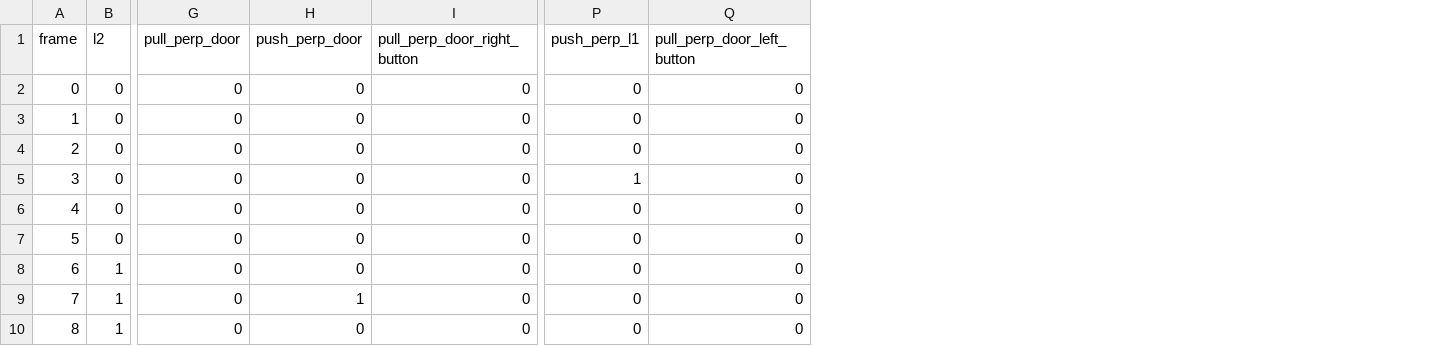
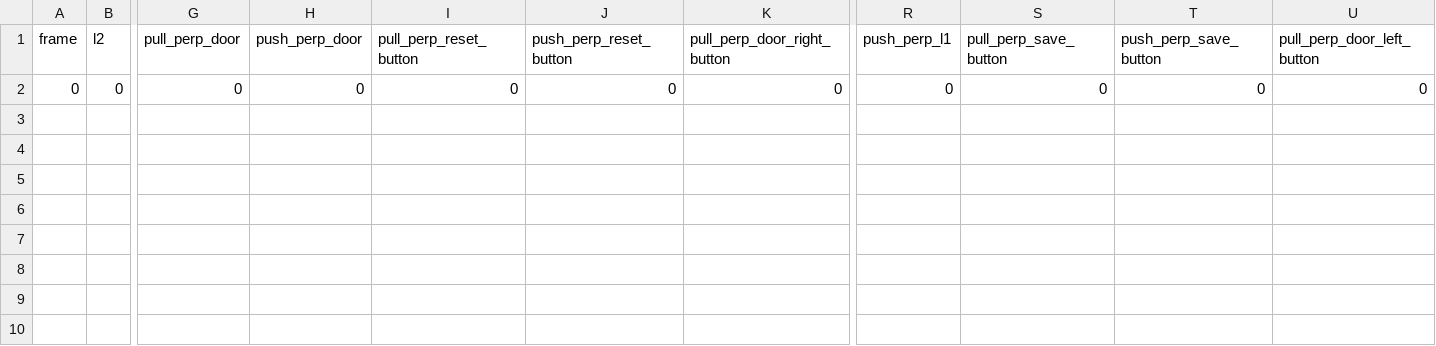
Before and after one commit to mjedmonds/OpenLock, a CSV file: results.csv, drawn as a sheet; only a part is shown, gaps mark what is left out; removed rows and columns are numbered as before the commit, all else as after; rows hold the shown columns only; the diff names each change by its address in the sheet, - before the commit and + after, or states it on an @@ line.

```diff
--- a/results.csv
+++ b/results.csv
+column I (pull_perp_reset_button), row 2: 0
+column J (push_perp_reset_button), row 2: 0
+column S (pull_perp_save_button), row 2: 0
+column T (push_perp_save_button), row 2: 0
-row 3: 1 | 0 | 0 | 0 | 0 | 0 | 0
-row 4: 2 | 0 | 0 | 0 | 0 | 0 | 0
-row 5: 3 | 0 | 0 | 0 | 0 | 1 | 0
-row 6: 4 | 0 | 0 | 0 | 0 | 0 | 0
-row 7: 5 | 0 | 0 | 0 | 0 | 0 | 0
-row 8: 6 | 1 | 0 | 0 | 0 | 0 | 0
-row 9: 7 | 1 | 0 | 1 | 0 | 0 | 0
-row 10: 8 | 1 | 0 | 0 | 0 | 0 | 0
```
Also changed, not shown: 4 other files.
